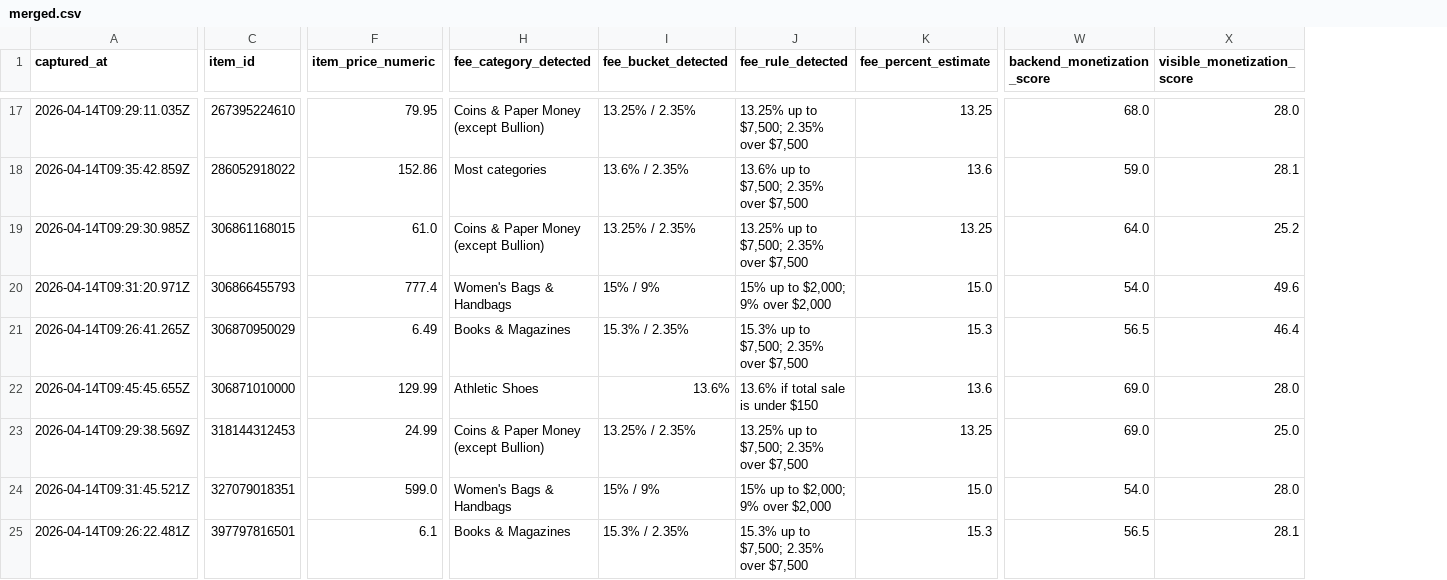
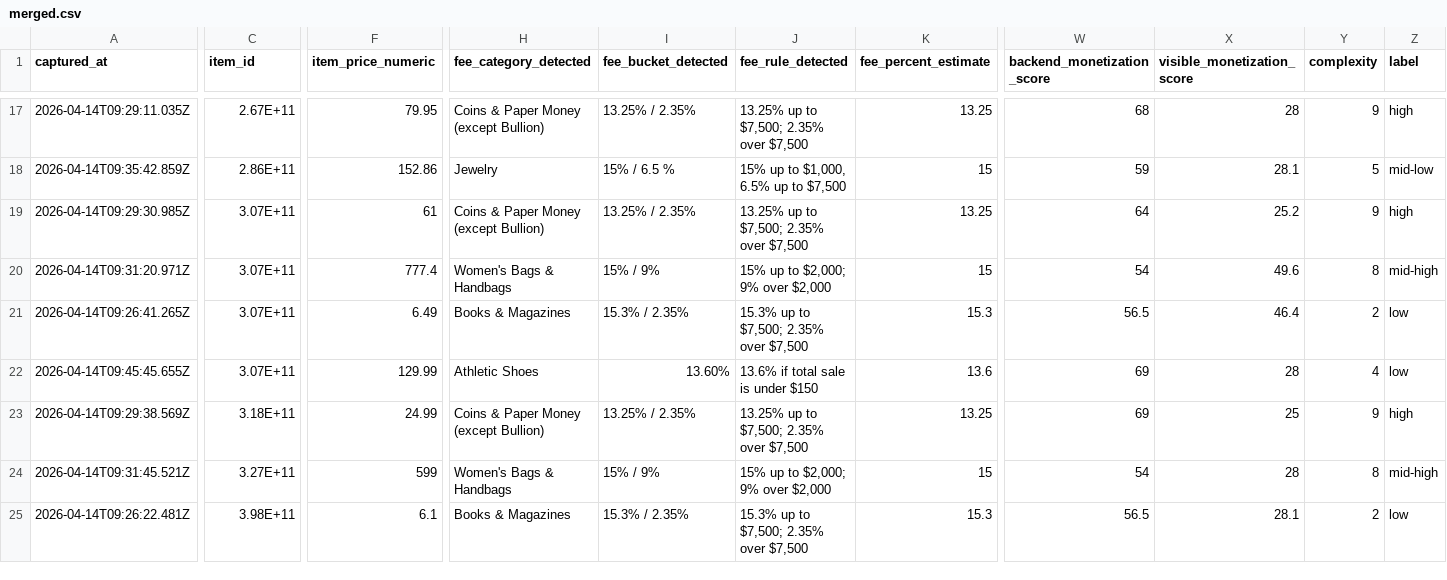
Before and after one commit to TBuryskova/platforms, a CSV file: ebay/merged.csv, drawn as a sheet; only a part is shown, gaps mark what is left out; the diff covers the shown part only; the diff names each change by its address in the sheet, - before the commit and + after, or states it on an @@ line.

```diff
--- a/ebay/merged.csv
+++ b/ebay/merged.csv
+column Y (complexity), rows 17-25: 9 | 5 | 9 | 8 | 2 | 4 | 9 | 8 | 2
+column Z (label), rows 17-25: high | mid-low | high | mid-high | low | low | high | mid-high | low
-C17 (item_id): 267395224610
+C17 (item_id): 2.67E+11
-W17 (backend_monetization_score): 68.0
+W17 (backend_monetization_score): 68
-X17 (visible_monetization_score): 28.0
+X17 (visible_monetization_score): 28
-C18 (item_id): 286052918022
+C18 (item_id): 2.86E+11
-H18 (fee_category_detected): Most categories
+H18 (fee_category_detected): Jewelry
-I18 (fee_bucket_detected): 13.6% / 2.35%
+I18 (fee_bucket_detected): 15% / 6.5 %
-J18 (fee_rule_detected): 13.6% up to $7,500; 2.35% over $7,500
+J18 (fee_rule_detected): 15% up to $1,000, 6.5% up to $7,500
-K18 (fee_percent_estimate): 13.6
+K18 (fee_percent_estimate): 15
-W18 (backend_monetization_score): 59.0
+W18 (backend_monetization_score): 59
-C19 (item_id): 306861168015
+C19 (item_id): 3.07E+11
-F19 (item_price_numeric): 61.0
+F19 (item_price_numeric): 61
-W19 (backend_monetization_score): 64.0
+W19 (backend_monetization_score): 64
-C20 (item_id): 306866455793
+C20 (item_id): 3.07E+11
-K20 (fee_percent_estimate): 15.0
+K20 (fee_percent_estimate): 15
-W20 (backend_monetization_score): 54.0
+W20 (backend_monetization_score): 54
-C21 (item_id): 306870950029
+C21 (item_id): 3.07E+11
-C22 (item_id): 306871010000
+C22 (item_id): 3.07E+11
-I22 (fee_bucket_detected): 13.6%
+I22 (fee_bucket_detected): 13.60%
-W22:W23 (backend_monetization_score): 69.0
+W22:W23 (backend_monetization_score): 69
-X22 (visible_monetization_score): 28.0
+X22 (visible_monetization_score): 28
-C23 (item_id): 318144312453
+C23 (item_id): 3.18E+11
-X23 (visible_monetization_score): 25.0
+X23 (visible_monetization_score): 25
-C24 (item_id): 327079018351
+C24 (item_id): 3.27E+11
-F24 (item_price_numeric): 599.0
+F24 (item_price_numeric): 599
-K24 (fee_percent_estimate): 15.0
+K24 (fee_percent_estimate): 15
-W24 (backend_monetization_score): 54.0
+W24 (backend_monetization_score): 54
-X24 (visible_monetization_score): 28.0
+X24 (visible_monetization_score): 28
-C25 (item_id): 397797816501
+C25 (item_id): 3.98E+11
```
Also changed, not shown: 76 edited cells elsewhere in this file, 2 other files.
